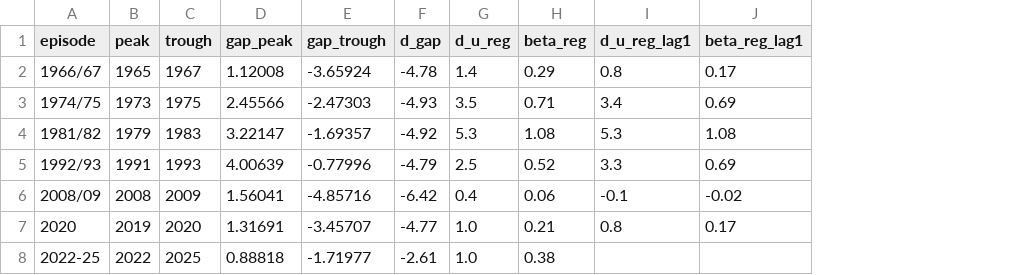
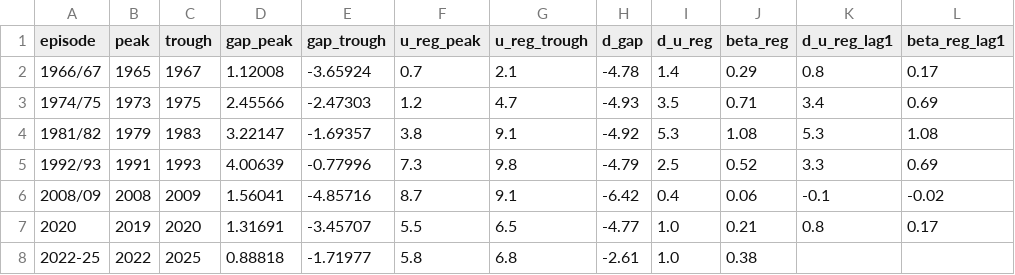
Before and after one commit to wfhungerland/BUFFERS, a CSV file: results/okun_gap_peak_trough.csv, drawn as a sheet; the diff names each change by its address in the sheet, - before the commit and + after, or states it on an @@ line.

```diff
--- a/results/okun_gap_peak_trough.csv
+++ b/results/okun_gap_peak_trough.csv
+column F (u_reg_peak), rows 2-8: 0.7 | 1.2 | 3.8 | 7.3 | 8.7 | 5.5 | 5.8
+column G (u_reg_trough), rows 2-8: 2.1 | 4.7 | 9.1 | 9.8 | 9.1 | 6.5 | 6.8
```
Also changed, not shown: 7 other files.
